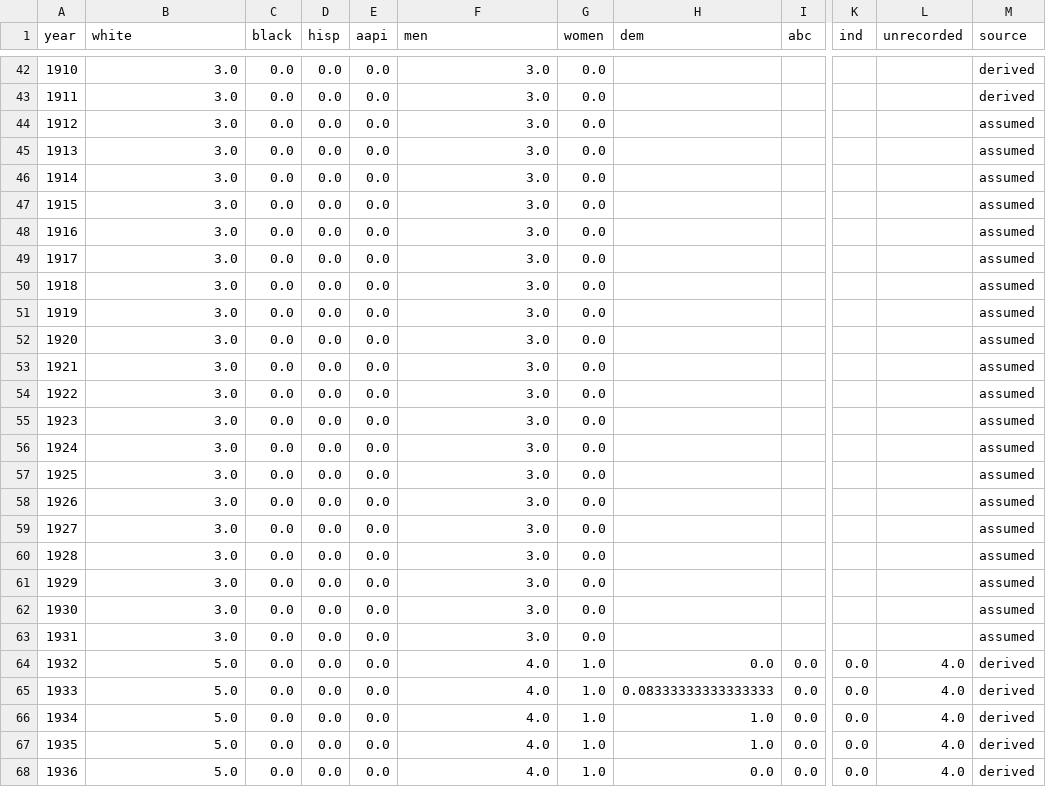
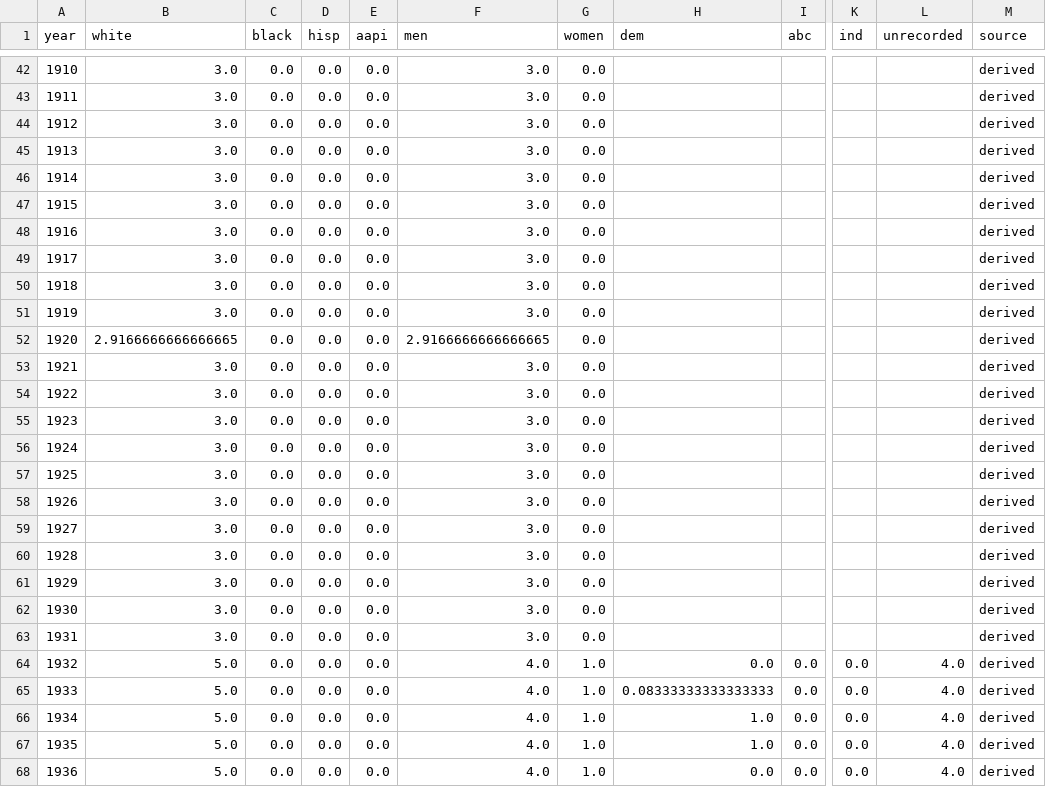
Before and after one commit to slhudson/arlington-bsap, a CSV file: data/clean/members_by_year.csv, drawn as a sheet; only a part is shown, gaps mark what is left out; the diff names each change by its address in the sheet, - before the commit and + after, or states it on an @@ line.

```diff
--- a/data/clean/members_by_year.csv
+++ b/data/clean/members_by_year.csv
-M44:M63 (source): assumed
+M44:M63 (source): derived
-B52 (white): 3.0
+B52 (white): 2.9166666666666665
-F52 (men): 3.0
+F52 (men): 2.9166666666666665
```
Also changed, not shown: docs/questions.csv, 21 other files.
